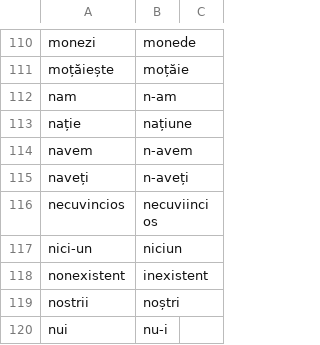
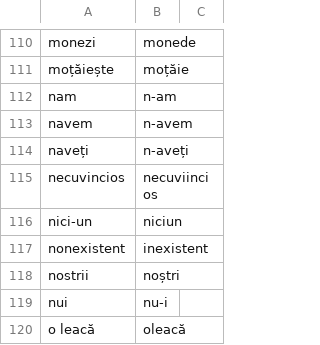
Before and after one commit to tacheometry/Agramat, a CSV file: PhraseCorrections.csv, drawn as a sheet; only a part is shown, gaps mark what is left out; the shorter side is filled out with more unchanged rows; the diff names each change by its address in the sheet, - before the commit and + after, or states it on an @@ line.

Commit message:
-nație

```diff
--- a/PhraseCorrections.csv
+++ b/PhraseCorrections.csv
-row 113: nație | națiune
```
